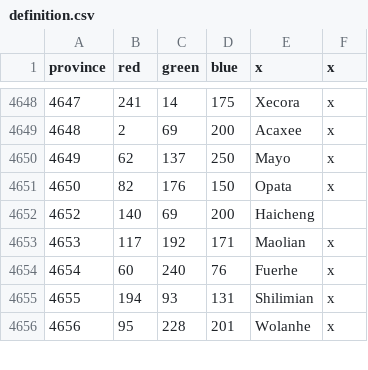
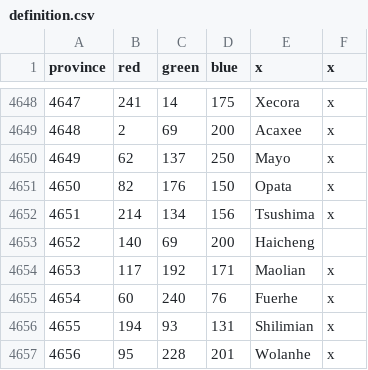
Before and after one commit to UndeadWizard/Occultus-Insaniam, a CSV file: map/definition.csv, drawn as a sheet; only a part is shown, gaps mark what is left out; the diff names each change by its address in the sheet, - before the commit and + after, or states it on an @@ line.

```diff
--- a/map/definition.csv
+++ b/map/definition.csv
+row 4652: 4651 | 214 | 134 | 156 | Tsushima | x
```
Also changed, not shown: 5 other files.
